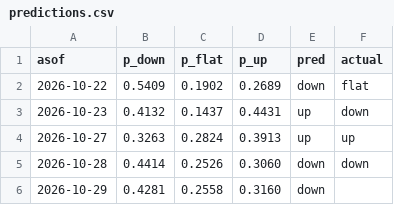
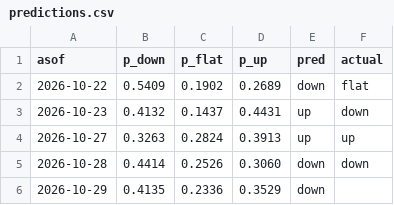
Before and after one commit to bluecaiyu-coder/mediatek-daily, a CSV file: data/predictions.csv, drawn as a sheet.

```diff
--- a/data/predictions.csv
+++ b/data/predictions.csv
@@ -5,2 +5,2 @@ asof,p_down,p_flat,p_up,pred,actual
 2026-10-28,0.4414,0.2526,0.3060,down,down
-2026-10-29,0.4281,0.2558,0.3160,down,
+2026-10-29,0.4135,0.2336,0.3529,down,
```
Also changed, not shown: 3 other files.
